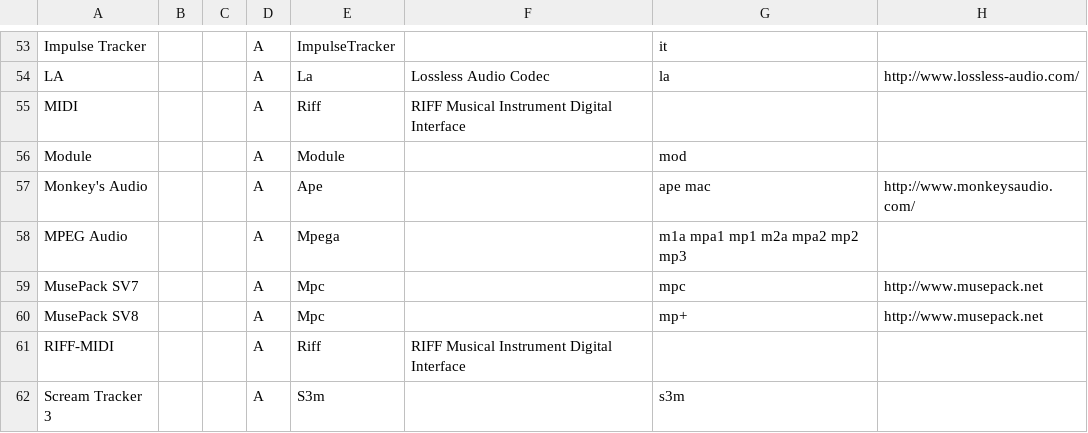
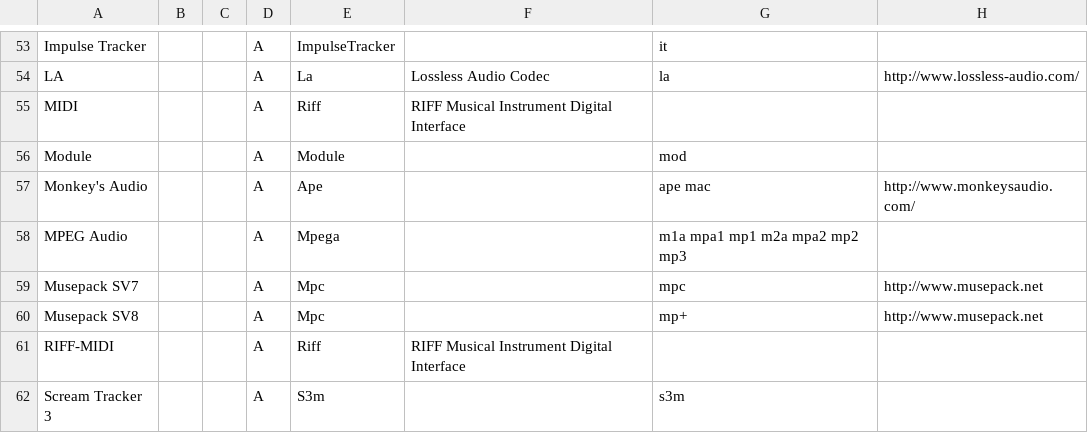
Before and after one commit to beppec56/MediaInfo-git_svn, a CSV file: Source/Ressource/Text/DataBase/Format.csv, drawn as a sheet; only a part is shown, gaps mark what is left out.

```diff
--- a/Source/Ressource/Text/DataBase/Format.csv
+++ b/Source/Ressource/Text/DataBase/Format.csv
@@ -58,4 +58,4 @@ Monkey's Audio;;;A;Ape;;ape mac;http://www.monkeysaudio.com/
 MPEG Audio;;;A;Mpega;;m1a mpa1 mp1 m2a mpa2 mp2 mp3;
-MusePack SV7;;;A;Mpc;;mpc;http://www.musepack.net
-MusePack SV8;;;A;Mpc;;mp+;http://www.musepack.net
+Musepack SV7;;;A;Mpc;;mpc;http://www.musepack.net
+Musepack SV8;;;A;Mpc;;mp+;http://www.musepack.net
 RIFF-MIDI;;;A;Riff;RIFF Musical Instrument Digital Interface;;
```
Also changed, not shown: 4 other files.
